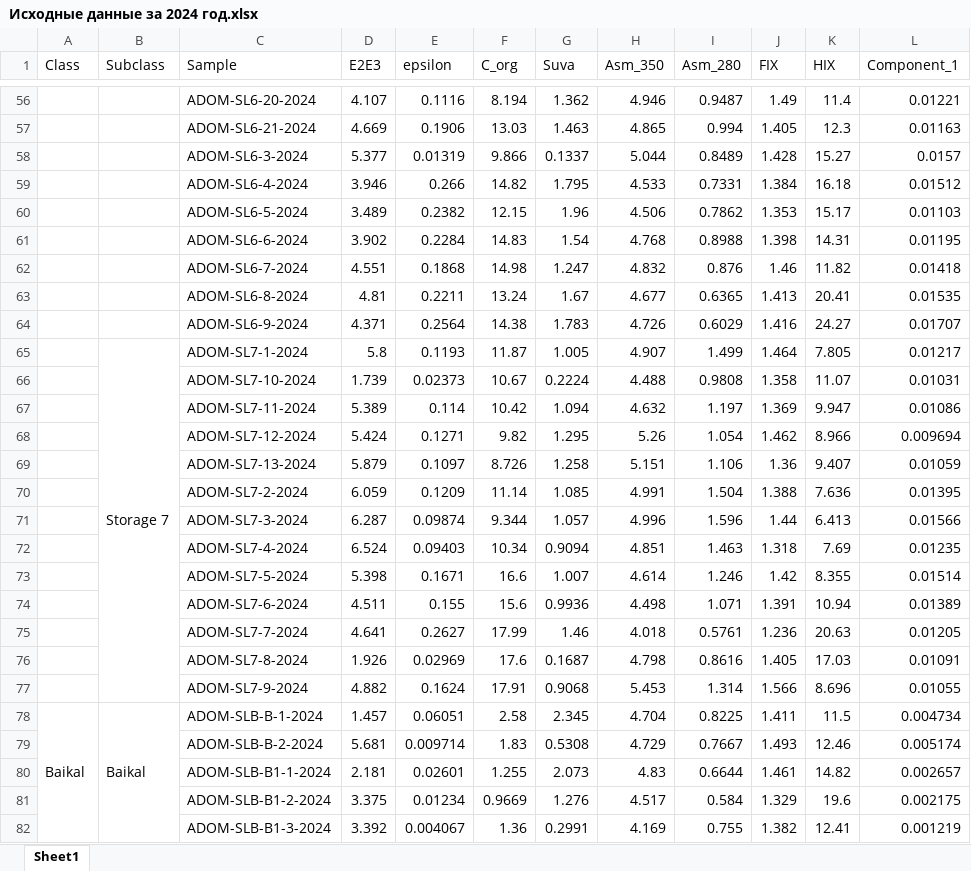
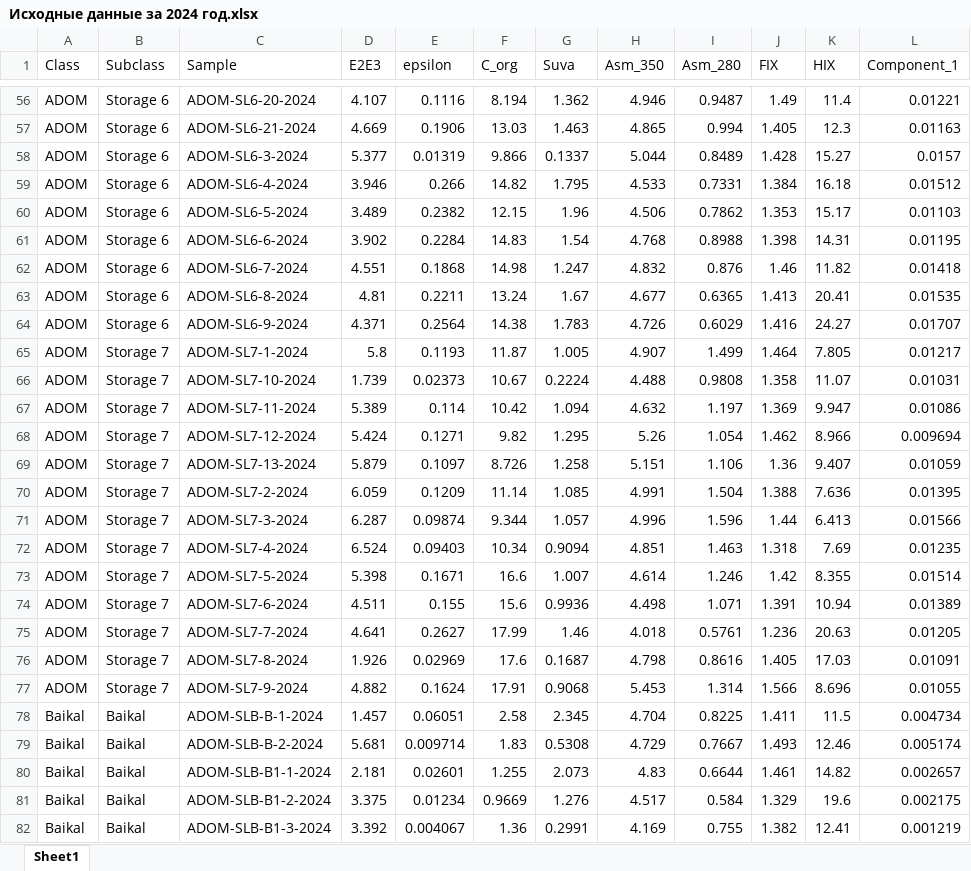
Before and after one commit to Eickland/KNP-analysis, an Excel workbook: Received_data/Statistics/2024/Documents/Исходные данные за 2024 год.xlsx, sheet Sheet1, drawn as a sheet; only a part is shown, gaps mark what is left out; values as stored, in another font and other column widths than the file's, no cell formats; removed rows and columns are numbered as before the commit, all else as after; the diff covers the shown part only; the diff names each change by its address in the sheet, - before the commit and + after, or states it on an @@ line.

```diff
--- a/Received_data/Statistics/2024/Documents/Исходные данные за 2024 год.xlsx (sheet Sheet1)
+++ b/Received_data/Statistics/2024/Documents/Исходные данные за 2024 год.xlsx (sheet Sheet1)
-A56:A77 (Class): (empty)
+A56:A77 (Class): ADOM
-B56:B64 (Subclass): (empty)
+B56:B64 (Subclass): Storage 6
-B65:B77 merged
-B66:B77 (Subclass): (empty)
+B66:B77 (Subclass): Storage 7
-A78:A93 merged
-B78:B93 merged
-A79:A82 (Class): (empty)
+A79:A82 (Class): Baikal
-B79:B82 (Subclass): (empty)
+B79:B82 (Subclass): Baikal
```
Also changed, not shown: 4 added rows, 4 removed rows, 287 edited cells and merged cells elsewhere in this sheet, cell formats, Received_data/Model/Model_accuracy_ADOM_subclass_2025_cross_val.xlsx, 45 other files.
